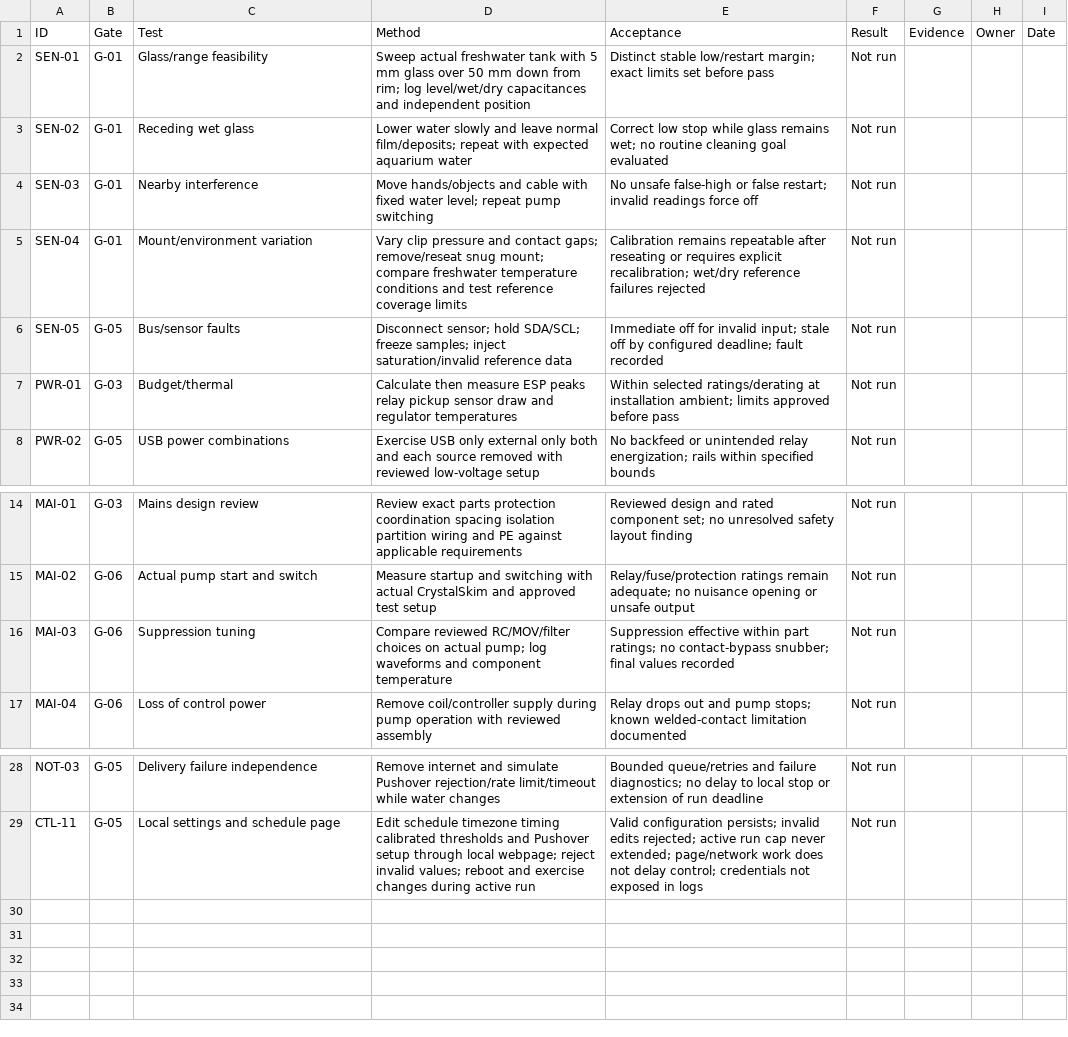
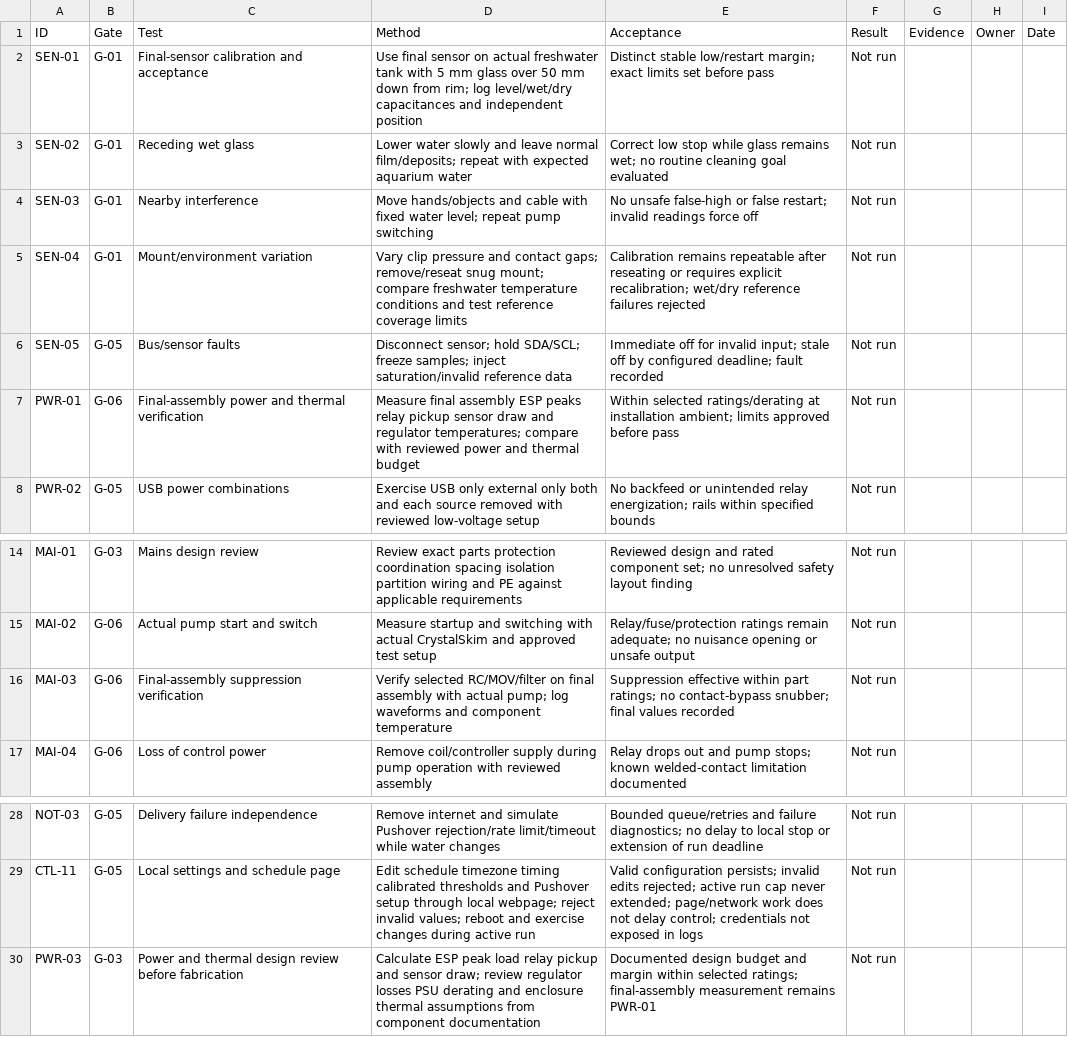
Before and after one commit to micthiesen/crystal-shim, a CSV file: testing/test-matrix.csv, drawn as a sheet; only a part is shown, gaps mark what is left out.

```diff
--- a/testing/test-matrix.csv
+++ b/testing/test-matrix.csv
@@ -1,3 +1,3 @@
 ID,Gate,Test,Method,Acceptance,Result,Evidence,Owner,Date
-SEN-01,G-01,Glass/range feasibility,Sweep actual freshwater tank with 5 mm glass over 50 mm down from rim; log level/wet/dry capacitances and independent position,Distinct stable low/restart margin; exact limits set before pass,Not run,,,
+SEN-01,G-01,Final-sensor calibration and acceptance,Use final sensor on actual freshwater tank with 5 mm glass over 50 mm down from rim; log level/wet/dry capacitances and independent position,Distinct stable low/restart margin; exact limits set before pass,Not run,,,
 SEN-02,G-01,Receding wet glass,Lower water slowly and leave normal film/deposits; repeat with expected aquarium water,Correct low stop while glass remains wet; no routine cleaning goal evaluated,Not run,,,
@@ -6,3 +6,3 @@ SEN-04,G-01,Mount/environment variation,Vary clip pressure and contact gaps; rem
 SEN-05,G-05,Bus/sensor faults,Disconnect sensor; hold SDA/SCL; freeze samples; inject saturation/invalid reference data,Immediate off for invalid input; stale off by configured deadline; fault recorded,Not run,,,
-PWR-01,G-03,Budget/thermal,Calculate then measure ESP peaks relay pickup sensor draw and regulator temperatures,Within selected ratings/derating at installation ambient; limits approved before pass,Not run,,,
+PWR-01,G-06,Final-assembly power and thermal verification,Measure final assembly ESP peaks relay pickup sensor draw and regulator temperatures; compare with reviewed power and thermal budget,Within selected ratings/derating at installation ambient; limits approved before pass,Not run,,,
 PWR-02,G-05,USB power combinations,Exercise USB only external only both and each source removed with reviewed low-voltage setup,No backfeed or unintended relay energization; rails within specified bounds,Not run,,,
@@ -15,3 +15,3 @@ MAI-01,G-03,Mains design review,Review exact parts protection coordination spaci
 MAI-02,G-06,Actual pump start and switch,Measure startup and switching with actual CrystalSkim and approved test setup,Relay/fuse/protection ratings remain adequate; no nuisance opening or unsafe output,Not run,,,
-MAI-03,G-06,Suppression tuning,Compare reviewed RC/MOV/filter choices on actual pump; log waveforms and component temperature,Suppression effective within part ratings; no contact-bypass snubber; final values recorded,Not run,,,
+MAI-03,G-06,Final-assembly suppression verification,Verify selected RC/MOV/filter on final assembly with actual pump; log waveforms and component temperature,Suppression effective within part ratings; no contact-bypass snubber; final values recorded,Not run,,,
 MAI-04,G-06,Loss of control power,Remove coil/controller supply during pump operation with reviewed assembly,Relay drops out and pump stops; known welded-contact limitation documented,Not run,,,
@@ -29 +29,2 @@ NOT-03,G-05,Delivery failure independence,Remove internet and simulate Pushover
 CTL-11,G-05,Local settings and schedule page,Edit schedule timezone timing calibrated thresholds and Pushover setup through local webpage; reject invalid values; reboot and exercise changes during active run,Valid configuration persists; invalid edits rejected; active run cap never extended; page/network work does not delay control; credentials not exposed in logs,Not run,,,
+PWR-03,G-03,Power and thermal design review before fabrication,Calculate ESP peak load relay pickup and sensor draw; review regulator losses PSU derating and enclosure thermal assumptions from component documentation,Documented design budget and margin within selected ratings; final-assembly measurement remains PWR-01,Not run,,,
```
Also changed, not shown: 15 other files.
